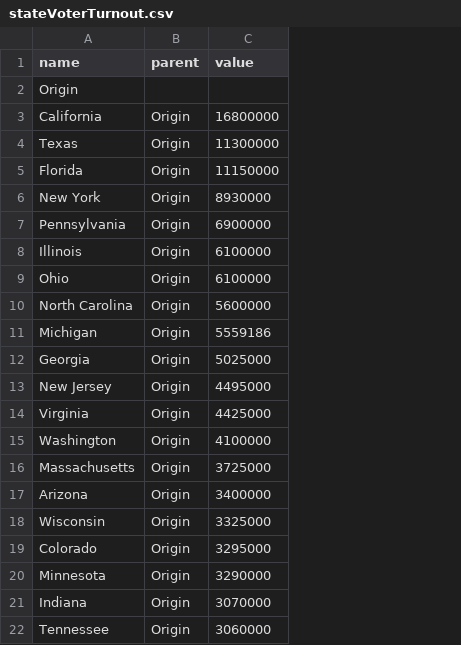
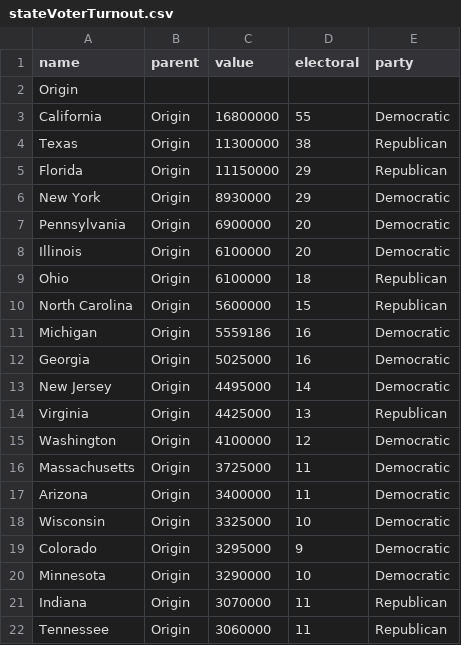
Before and after one commit to oihamza/Interactive-Data-Vis-Fall2020, a CSV file: Project 1/stateVoterTurnout.csv, drawn as a sheet; the diff names each change by its address in the sheet, - before the commit and + after, or states it on an @@ line.

```diff
--- a/Project 1/stateVoterTurnout.csv
+++ b/Project 1/stateVoterTurnout.csv
+column D (electoral), rows 3-22: 55 | 38 | 29 | 29 | 20 | 20 | 18 | 15 | 16 | 16 | 14 | 13 | 12 | 11 | 11 | 10 | 9 | 10 | 11 | 11
+column E (party), rows 3-22: Democratic | Republican | Republican | Democratic | Democratic | Democratic | Republican | Republican | Democratic | Democratic | Democratic | Republican | Democratic | Democratic | Democratic | Democratic | Democratic | Democratic | Republican | Republican
```
Also changed, not shown: 1 other file.
